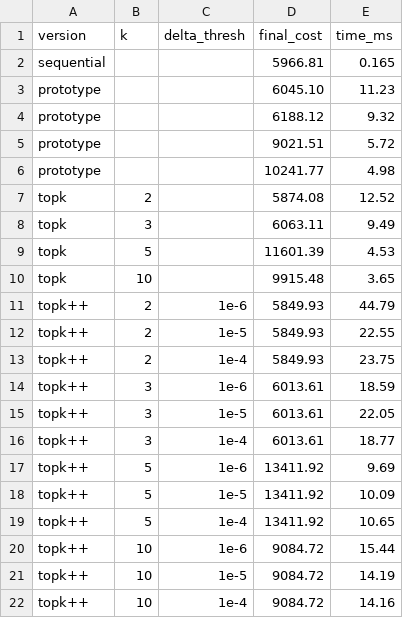
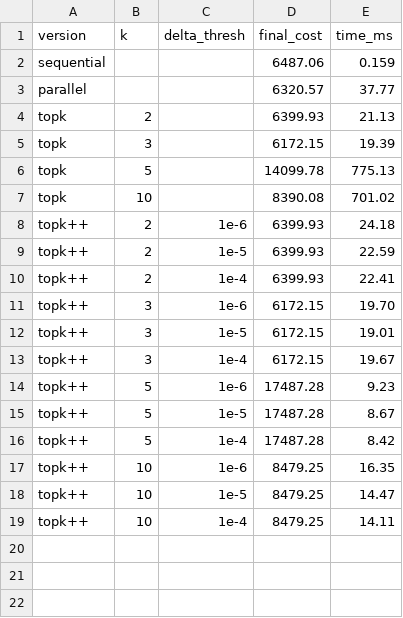
Before and after one commit to AX1ao/TSP_2OPT_Parallelism, a CSV file: results/results_50.csv, drawn as a sheet.

Commit message:
Update results_50.csv

```diff
--- a/results/results_50.csv
+++ b/results/results_50.csv
@@ -1,22 +1,19 @@
 version,k,delta_thresh,final_cost,time_ms
-sequential,,,5966.81,0.165
-prototype,,,6045.10,11.23
-prototype,,,6188.12,9.32
-prototype,,,9021.51,5.72
-prototype,,,10241.77,4.98
-topk,2,,5874.08,12.52
-topk,3,,6063.11,9.49
-topk,5,,11601.39,4.53
-topk,10,,9915.48,3.65
-topk++,2,1e-6,5849.93,44.79
-topk++,2,1e-5,5849.93,22.55
-topk++,2,1e-4,5849.93,23.75
-topk++,3,1e-6,6013.61,18.59
-topk++,3,1e-5,6013.61,22.05
-topk++,3,1e-4,6013.61,18.77
-topk++,5,1e-6,13411.92,9.69
-topk++,5,1e-5,13411.92,10.09
-topk++,5,1e-4,13411.92,10.65
-topk++,10,1e-6,9084.72,15.44
-topk++,10,1e-5,9084.72,14.19
-topk++,10,1e-4,9084.72,14.16
+sequential,,,6487.06,0.159
+parallel,,,6320.57,37.77
+topk,2,,6399.93,21.13
+topk,3,,6172.15,19.39
+topk,5,,14099.78,775.13
+topk,10,,8390.08,701.02
+topk++,2,1e-6,6399.93,24.18
+topk++,2,1e-5,6399.93,22.59
+topk++,2,1e-4,6399.93,22.41
+topk++,3,1e-6,6172.15,19.70
+topk++,3,1e-5,6172.15,19.01
+topk++,3,1e-4,6172.15,19.67
+topk++,5,1e-6,17487.28,9.23
+topk++,5,1e-5,17487.28,8.67
+topk++,5,1e-4,17487.28,8.42
+topk++,10,1e-6,8479.25,16.35
+topk++,10,1e-5,8479.25,14.47
+topk++,10,1e-4,8479.25,14.11
```
